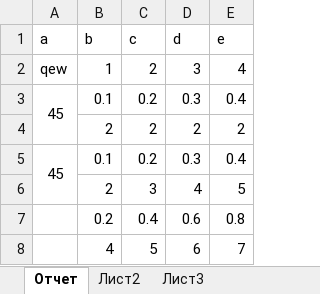
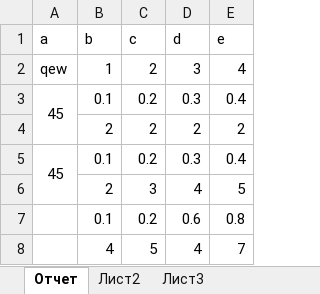
Before and after one commit to eugeneai/if2xlsx, an Excel workbook: input/book.xlsx, sheet Отчет, drawn as a sheet; values as stored, in another font and other column widths than the file's, no borders; the diff names each change by its address in the sheet, - before the commit and + after, or states it on an @@ line.

Commit message:
Removed Body variable and redefine some aggregates.

```diff
--- a/input/book.xlsx (sheet Отчет)
+++ b/input/book.xlsx (sheet Отчет)
-B7 (b): 0.2
+B7 (b): 0.1
-C7 (c): 0.4
+C7 (c): 0.2
-D8 (d): 6
+D8 (d): 4
```
